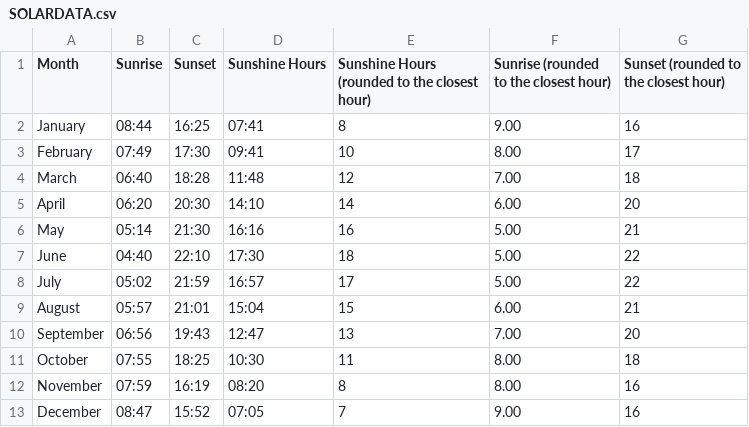
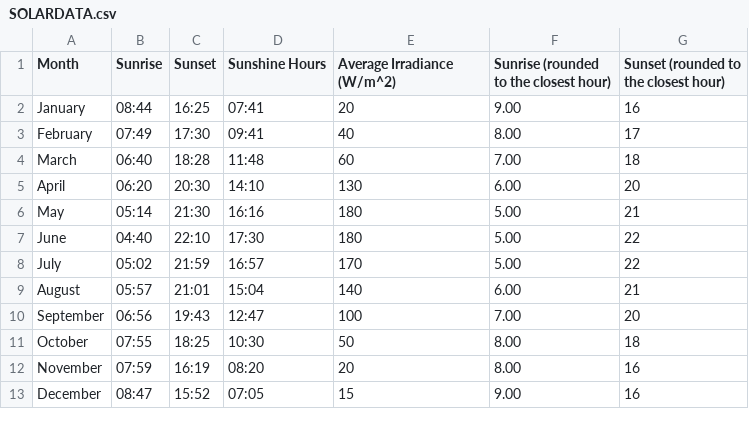
Before and after one commit to blockaderunner10/Physics-project-2024, a CSV file: DATA/SOLARDATA.csv, drawn as a sheet.

Commit message:
Update SOLARDATA.csv

```diff
--- a/DATA/SOLARDATA.csv
+++ b/DATA/SOLARDATA.csv
@@ -1,13 +1,13 @@
-Month,Sunrise,Sunset,Sunshine Hours,Sunshine Hours (rounded to the closest hour),Sunrise (rounded to the closest hour),Sunset (rounded to the closest hour),,
-January,08:44,16:25,07:41,8,9.00,16,,
-February,07:49,17:30,09:41,10,8.00,17,,
-March,06:40,18:28,11:48,12,7.00,18,,
-April,06:20,20:30,14:10,14,6.00,20,,
-May,05:14,21:30,16:16,16,5.00,21,,
-June,04:40,22:10,17:30,18,5.00,22,,
-July,05:02,21:59,16:57,17,5.00,22,,
-August,05:57,21:01,15:04,15,6.00,21,,
-September,06:56,19:43,12:47,13,7.00,20,,
-October,07:55,18:25,10:30,11,8.00,18,,
-November,07:59,16:19,08:20,8,8.00,16,,
-December,08:47,15:52,07:05,7,9.00,16,,
+Month,Sunrise,Sunset,Sunshine Hours,Average Irradiance (W/m^2),Sunrise (rounded to the closest hour),Sunset (rounded to the closest hour),,
+January,08:44,16:25,07:41,20,9.00,16,,
+February,07:49,17:30,09:41,40,8.00,17,,
+March,06:40,18:28,11:48,60,7.00,18,,
+April,06:20,20:30,14:10,130,6.00,20,,
+May,05:14,21:30,16:16,180,5.00,21,,
+June,04:40,22:10,17:30,180,5.00,22,,
+July,05:02,21:59,16:57,170,5.00,22,,
+August,05:57,21:01,15:04,140,6.00,21,,
+September,06:56,19:43,12:47,100,7.00,20,,
+October,07:55,18:25,10:30,50,8.00,18,,
+November,07:59,16:19,08:20,20,8.00,16,,
+December,08:47,15:52,07:05,15,9.00,16,,
```
